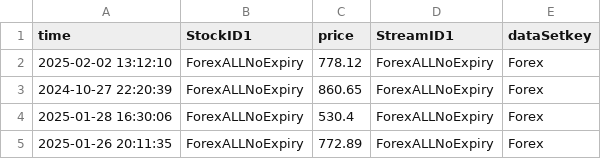
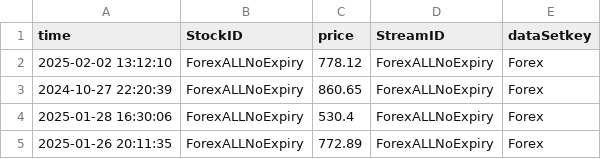
Before and after one commit to 97Rafa/SDE_frontEnd, a CSV file: uploads/MOCK_DATA.csv, drawn as a sheet; only a part is shown.

```diff
--- a/uploads/MOCK_DATA.csv
+++ b/uploads/MOCK_DATA.csv
@@ -1,2 +1,2 @@
-time,StockID1,price,StreamID1,dataSetkey
+time,StockID,price,StreamID,dataSetkey
 2025-02-02 13:12:10,ForexALLNoExpiry,778.12,ForexALLNoExpiry,Forex
```
Also changed, not shown: 4 other files.
